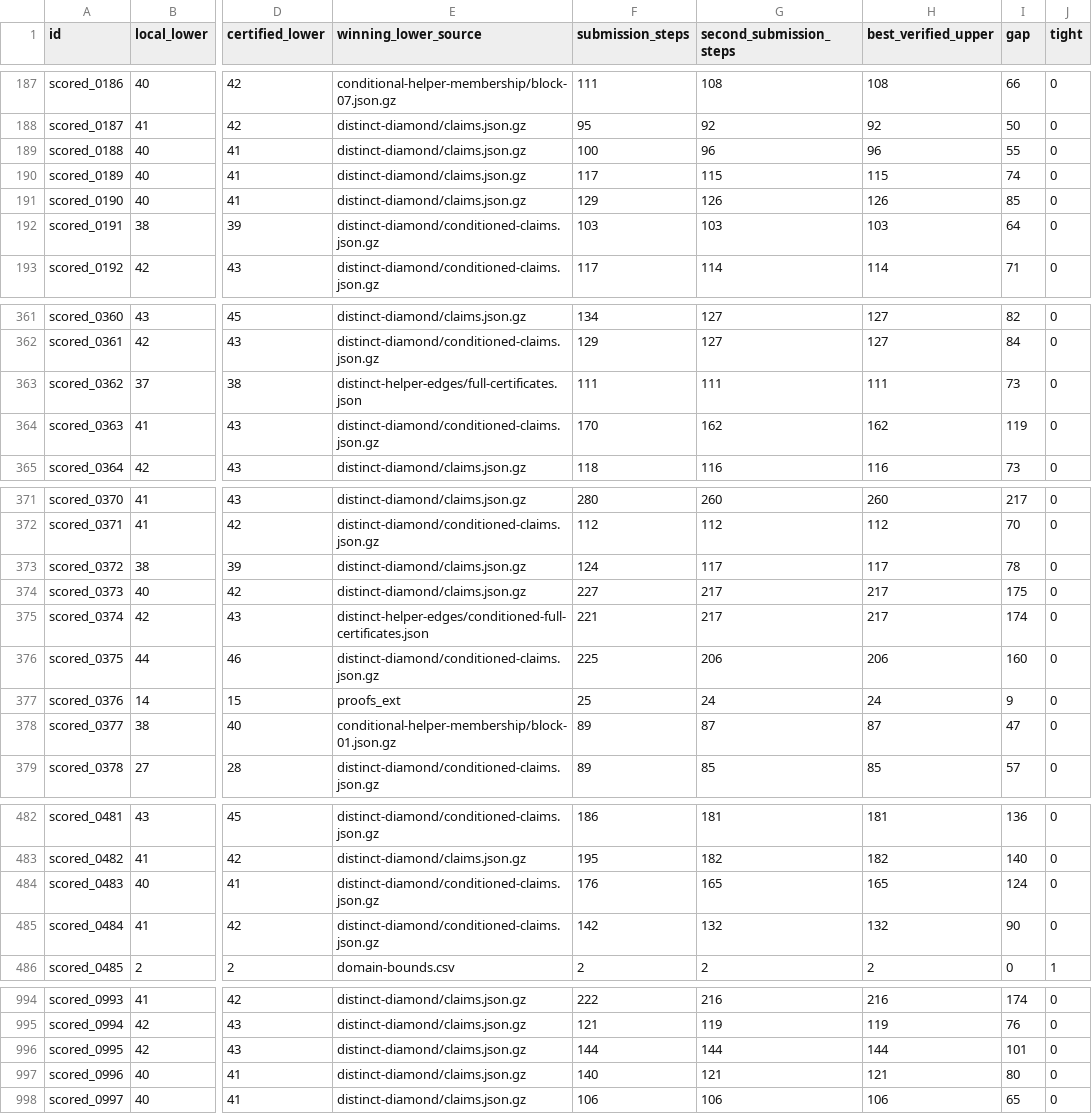
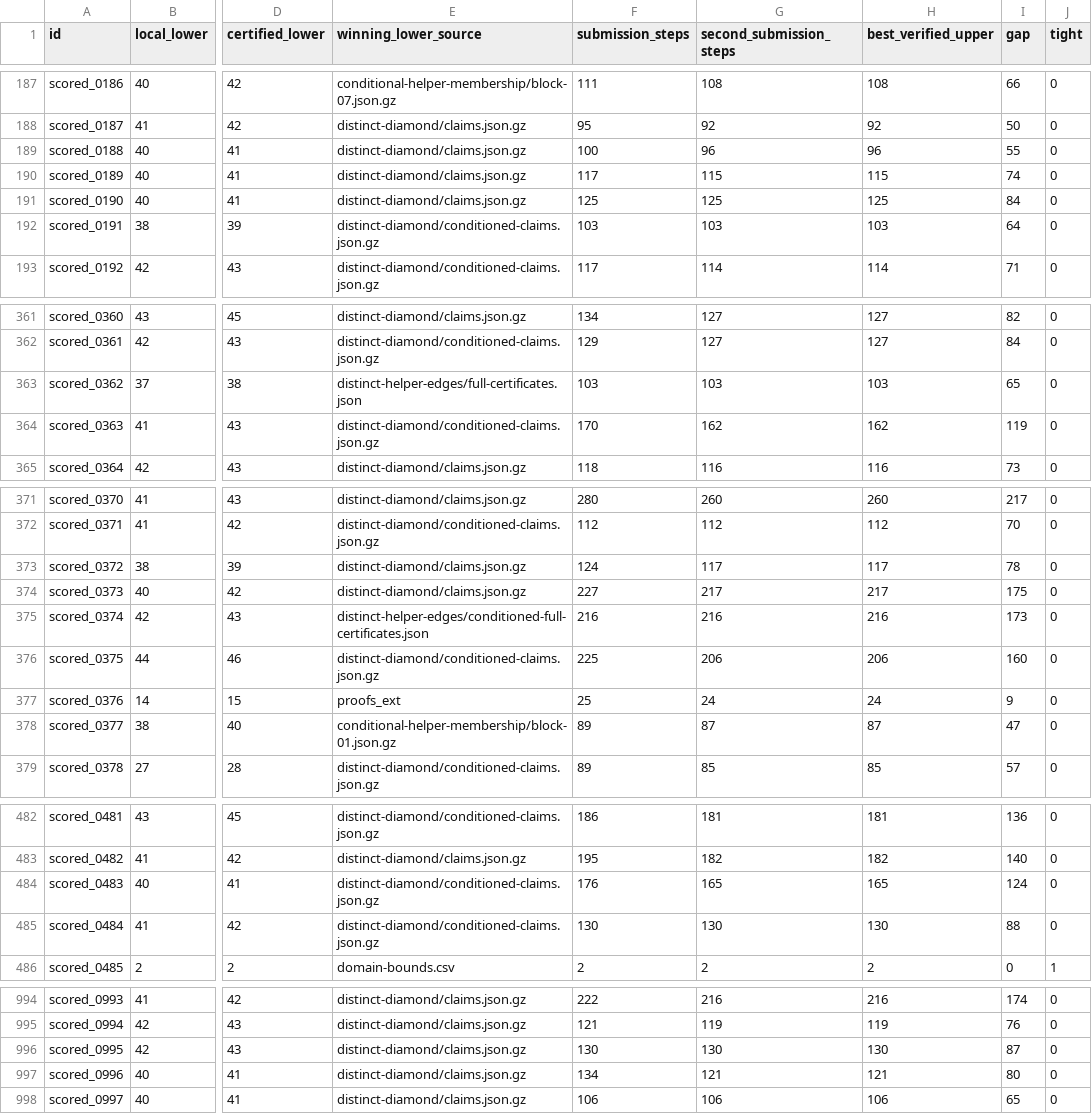
Before and after one commit to Hansen0223/Santa_2026, a CSV file: collaboration/puzzle-bounds.csv, drawn as a sheet; only a part is shown, gaps mark what is left out; the diff covers the shown part only; the diff names each change by its address in the sheet, - before the commit and + after, or states it on an @@ line.

```diff
--- a/collaboration/puzzle-bounds.csv
+++ b/collaboration/puzzle-bounds.csv
-F191 (submission_steps): 129
+F191 (submission_steps): 125
-G191 (second_submission_steps): 126
+G191 (second_submission_steps): 125
-H191 (best_verified_upper): 126
+H191 (best_verified_upper): 125
-I191 (gap): 85
+I191 (gap): 84
-F363 (submission_steps): 111
+F363 (submission_steps): 103
-G363 (second_submission_steps): 111
+G363 (second_submission_steps): 103
-H363 (best_verified_upper): 111
+H363 (best_verified_upper): 103
-I363 (gap): 73
+I363 (gap): 65
-F375 (submission_steps): 221
+F375 (submission_steps): 216
-G375 (second_submission_steps): 217
+G375 (second_submission_steps): 216
-H375 (best_verified_upper): 217
+H375 (best_verified_upper): 216
-I375 (gap): 174
+I375 (gap): 173
-F485 (submission_steps): 142
+F485 (submission_steps): 130
-G485 (second_submission_steps): 132
+G485 (second_submission_steps): 130
-H485 (best_verified_upper): 132
+H485 (best_verified_upper): 130
-I485 (gap): 90
+I485 (gap): 88
-F996 (submission_steps): 144
+F996 (submission_steps): 130
-G996 (second_submission_steps): 144
+G996 (second_submission_steps): 130
-H996 (best_verified_upper): 144
+H996 (best_verified_upper): 130
-I996 (gap): 101
+I996 (gap): 87
-F997 (submission_steps): 140
+F997 (submission_steps): 134
```
Also changed, not shown: 20 edited cells elsewhere in this file, origins.csv, public-assisted/origins.csv, 9 other files.
